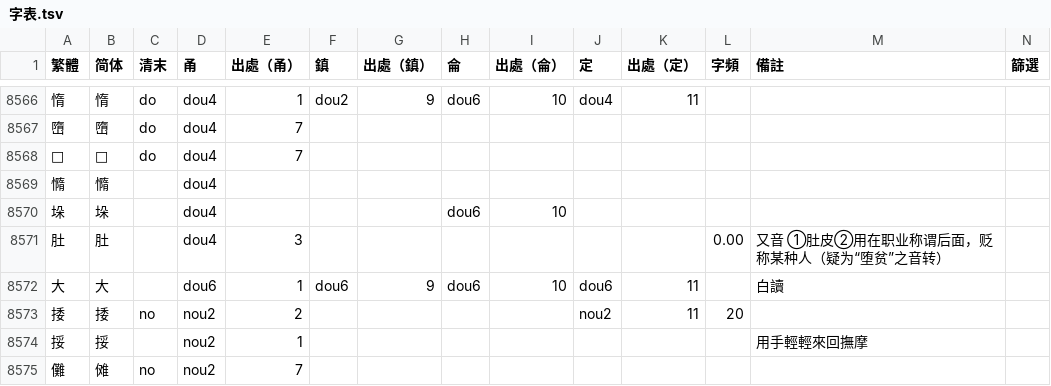
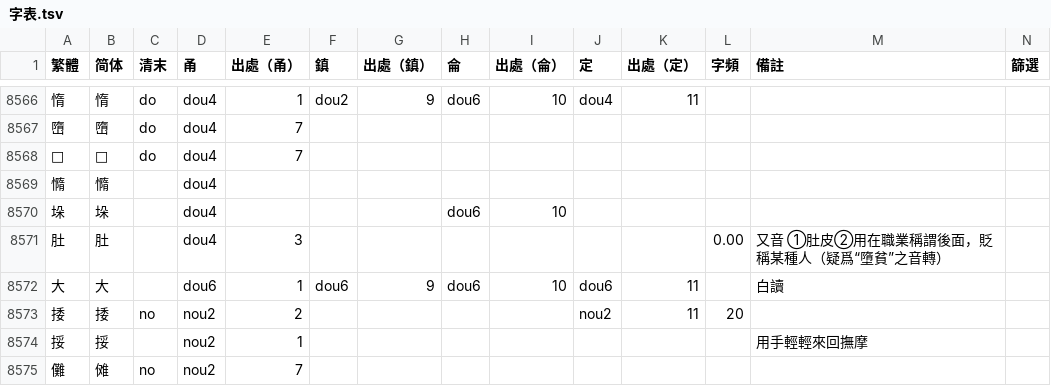
Before and after one commit to ionkaon/dictionary, a TSV file: 字表.tsv, drawn as a sheet; only a part is shown, gaps mark what is left out.

Commit message:
chore(字表)

```diff
--- a/字表.tsv
+++ b/字表.tsv
@@ -8570,3 +8570,3 @@
 垛	垛		dou4				dou6	10					
-肚	肚		dou4	3							0.00	又音 ①肚皮②用在职业称谓后面，贬称某种人（疑为“堕贫”之音转）	
+肚	肚		dou4	3							0.00	又音 ①肚皮②用在職業稱謂後面，貶稱某種人（疑爲“墮貧”之音轉）	
 大	大		dou6	1	dou6	9	dou6	10	dou6	11		白讀	
```
